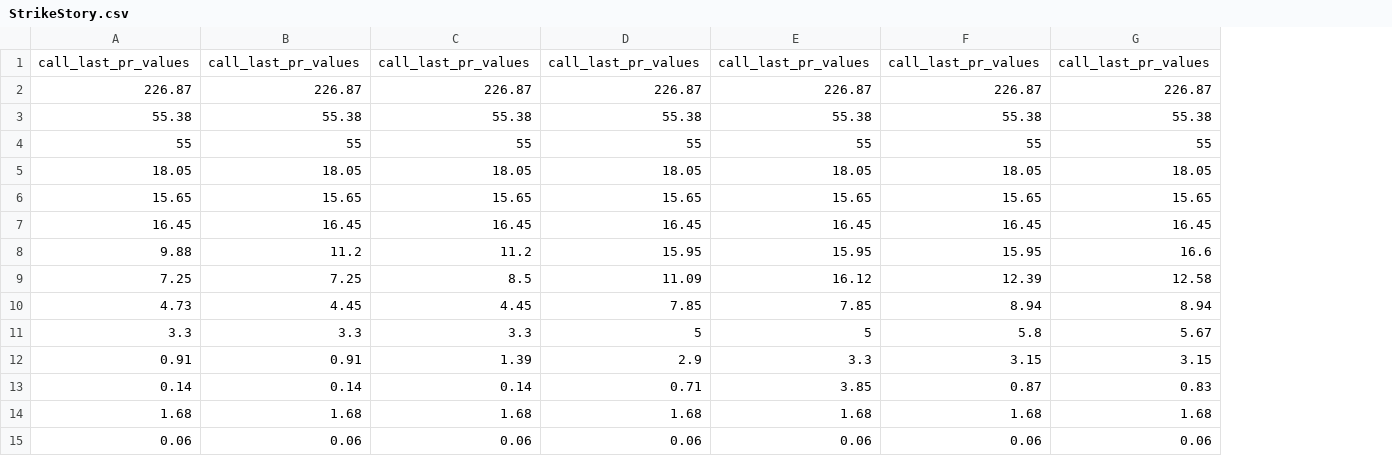
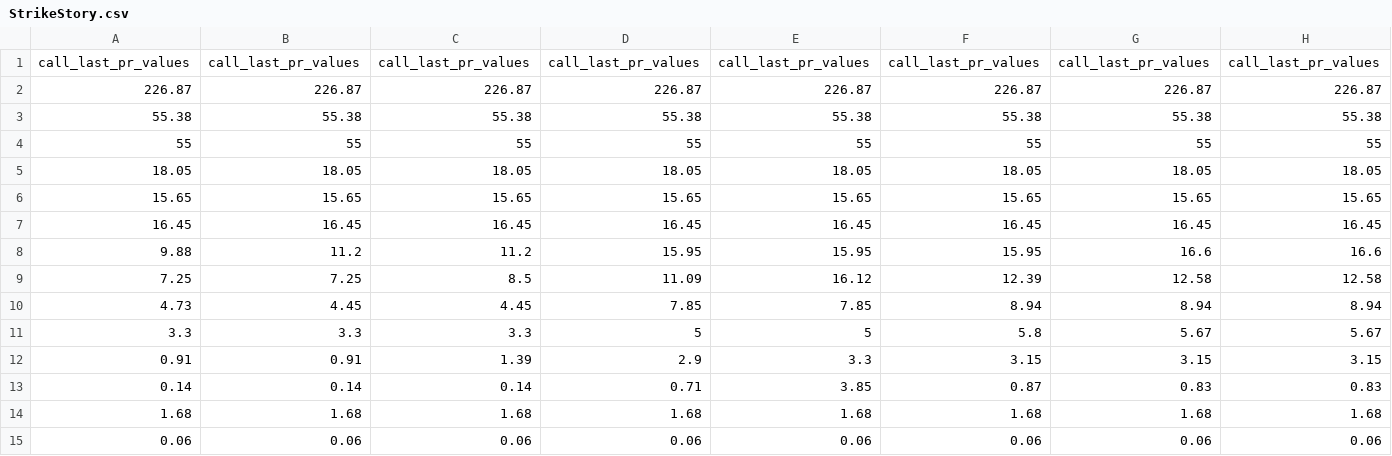
Before and after one commit to simonefesta/MF_DowJonesIndex, a CSV file: DowJones/options/StrikeStory.csv, drawn as a sheet; the diff names each change by its address in the sheet, - before the commit and + after, or states it on an @@ line.

```diff
--- a/DowJones/options/StrikeStory.csv
+++ b/DowJones/options/StrikeStory.csv
+column H, rows 1-15: call_last_pr_values | 226.87 | 55.38 | 55 | 18.05 | 15.65 | 16.45 | 16.6 | 12.58 | 8.94 | 5.67 | 3.15 | 0.83 | 1.68 | 0.06
```
Also changed, not shown: DowJones/fedinvest/cusipLife.csv, 5 other files.
